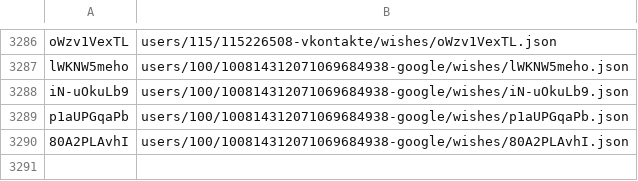
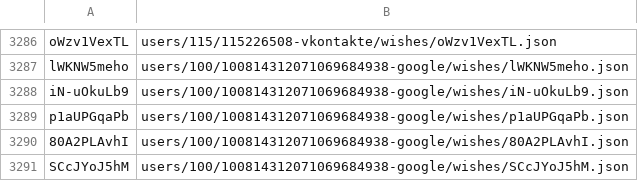
Before and after one commit to knigopis/repo.knigopis.com, a CSV file: wishes.csv, drawn as a sheet; only a part is shown, gaps mark what is left out; the diff names each change by its address in the sheet, - before the commit and + after, or states it on an @@ line.

```diff
--- a/wishes.csv
+++ b/wishes.csv
+row 3291: SCcJYoJ5hM | users/100/100814312071069684938-google/wishes/SCcJYoJ5hM.json
```
Also changed, not shown: 2 other files.
